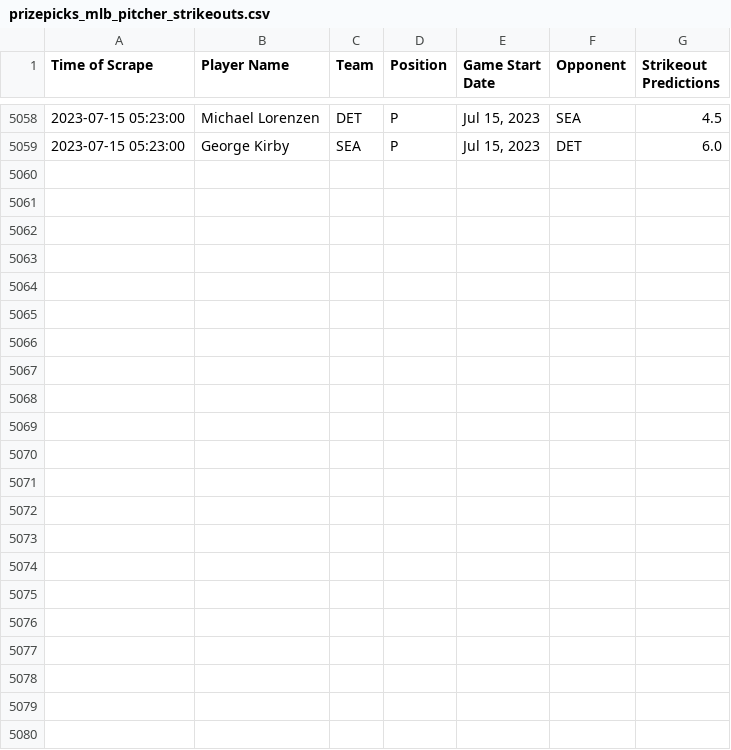
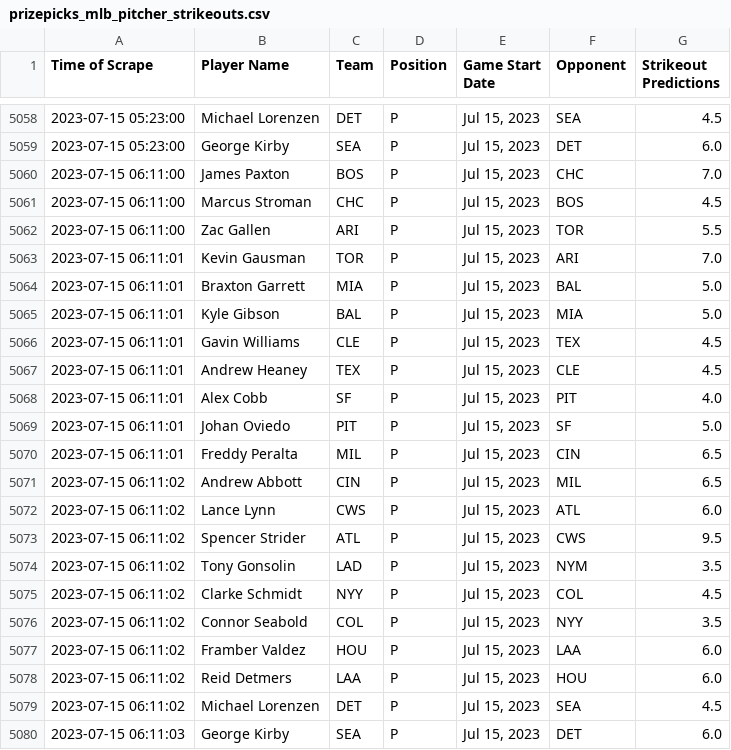
Before and after one commit to itsDarianNgo/prizepicks-strikeouts-scraper, a CSV file: data/prizepicks_mlb_pitcher_strikeouts.csv, drawn as a sheet; only a part is shown, gaps mark what is left out; the diff names each change by its address in the sheet, - before the commit and + after, or states it on an @@ line.

Commit message:
Update data

```diff
--- a/data/prizepicks_mlb_pitcher_strikeouts.csv
+++ b/data/prizepicks_mlb_pitcher_strikeouts.csv
+row 5060: 2023-07-15 06:11:00 | James Paxton | BOS | P | Jul 15, 2023 | CHC | 7.0
+row 5061: 2023-07-15 06:11:00 | Marcus Stroman | CHC | P | Jul 15, 2023 | BOS | 4.5
+row 5062: 2023-07-15 06:11:00 | Zac Gallen | ARI | P | Jul 15, 2023 | TOR | 5.5
+row 5063: 2023-07-15 06:11:01 | Kevin Gausman | TOR | P | Jul 15, 2023 | ARI | 7.0
+row 5064: 2023-07-15 06:11:01 | Braxton Garrett | MIA | P | Jul 15, 2023 | BAL | 5.0
+row 5065: 2023-07-15 06:11:01 | Kyle Gibson | BAL | P | Jul 15, 2023 | MIA | 5.0
+row 5066: 2023-07-15 06:11:01 | Gavin Williams | CLE | P | Jul 15, 2023 | TEX | 4.5
+row 5067: 2023-07-15 06:11:01 | Andrew Heaney | TEX | P | Jul 15, 2023 | CLE | 4.5
+row 5068: 2023-07-15 06:11:01 | Alex Cobb | SF | P | Jul 15, 2023 | PIT | 4.0
+row 5069: 2023-07-15 06:11:01 | Johan Oviedo | PIT | P | Jul 15, 2023 | SF | 5.0
+row 5070: 2023-07-15 06:11:01 | Freddy Peralta | MIL | P | Jul 15, 2023 | CIN | 6.5
+row 5071: 2023-07-15 06:11:02 | Andrew Abbott | CIN | P | Jul 15, 2023 | MIL | 6.5
+row 5072: 2023-07-15 06:11:02 | Lance Lynn | CWS | P | Jul 15, 2023 | ATL | 6.0
+row 5073: 2023-07-15 06:11:02 | Spencer Strider | ATL | P | Jul 15, 2023 | CWS | 9.5
+row 5074: 2023-07-15 06:11:02 | Tony Gonsolin | LAD | P | Jul 15, 2023 | NYM | 3.5
+row 5075: 2023-07-15 06:11:02 | Clarke Schmidt | NYY | P | Jul 15, 2023 | COL | 4.5
+row 5076: 2023-07-15 06:11:02 | Connor Seabold | COL | P | Jul 15, 2023 | NYY | 3.5
+row 5077: 2023-07-15 06:11:02 | Framber Valdez | HOU | P | Jul 15, 2023 | LAA | 6.0
+row 5078: 2023-07-15 06:11:02 | Reid Detmers | LAA | P | Jul 15, 2023 | HOU | 6.0
+row 5079: 2023-07-15 06:11:02 | Michael Lorenzen | DET | P | Jul 15, 2023 | SEA | 4.5
+row 5080: 2023-07-15 06:11:03 | George Kirby | SEA | P | Jul 15, 2023 | DET | 6.0
```
